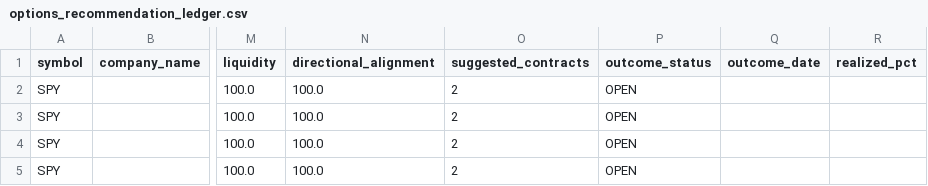
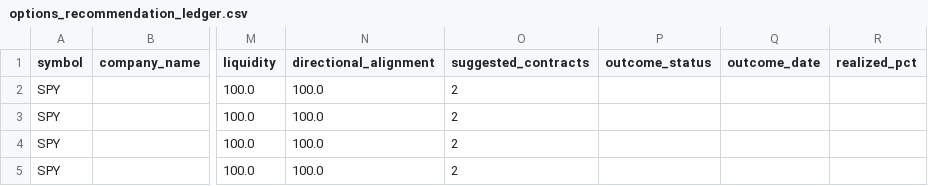
Before and after one commit to coop1st/options-trading-pipeline, a CSV file: data/github_sync/options_ledger/options_recommendation_ledger.csv, drawn as a sheet; only a part is shown, gaps mark what is left out; the diff names each change by its address in the sheet, - before the commit and + after, or states it on an @@ line.

Commit message:
Options recommendations: 2026-09-05 (1 candidates)

```diff
--- a/data/github_sync/options_ledger/options_recommendation_ledger.csv
+++ b/data/github_sync/options_ledger/options_recommendation_ledger.csv
-P2:P5 (outcome_status): OPEN
+P2:P5 (outcome_status): (empty)
```
